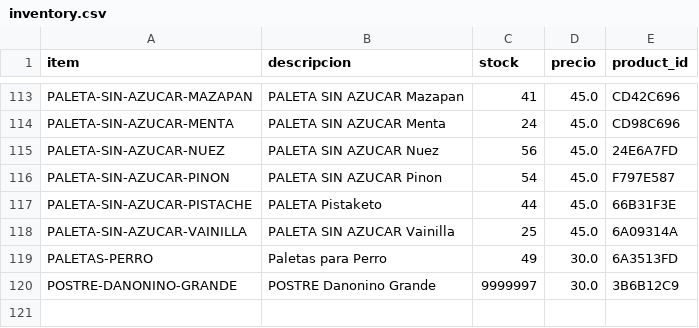
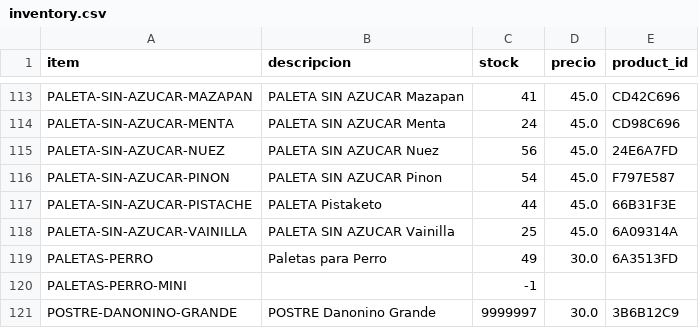
Before and after one commit to OswaldoCasillas/Ventas, a CSV file: data/inventory.csv, drawn as a sheet; only a part is shown, gaps mark what is left out.

```diff
--- a/data/inventory.csv
+++ b/data/inventory.csv
@@ -119,2 +119,3 @@ PALETA-SIN-AZUCAR-VAINILLA,PALETA SIN AZUCAR Vainilla,25,45.0,6A09314A
 PALETAS-PERRO,Paletas para Perro,49,30.0,6A3513FD
+PALETAS-PERRO-MINI,,-1,,
 POSTRE-DANONINO-GRANDE,POSTRE Danonino Grande,9999997,30.0,3B6B12C9
```
Also changed, not shown: data/processed_events.csv, data/sales.csv, 7 other files.
